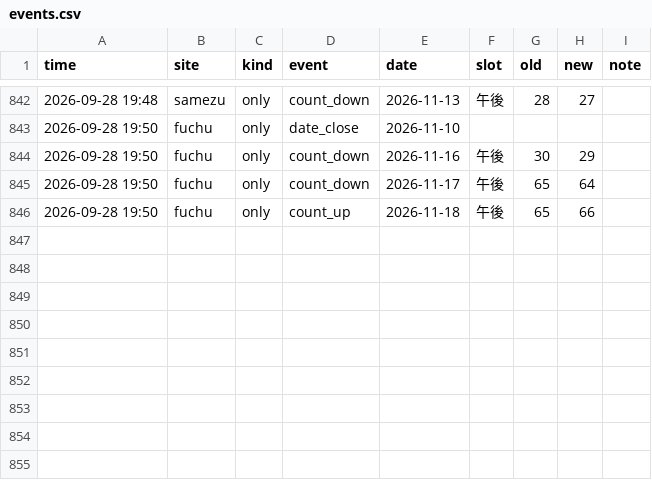
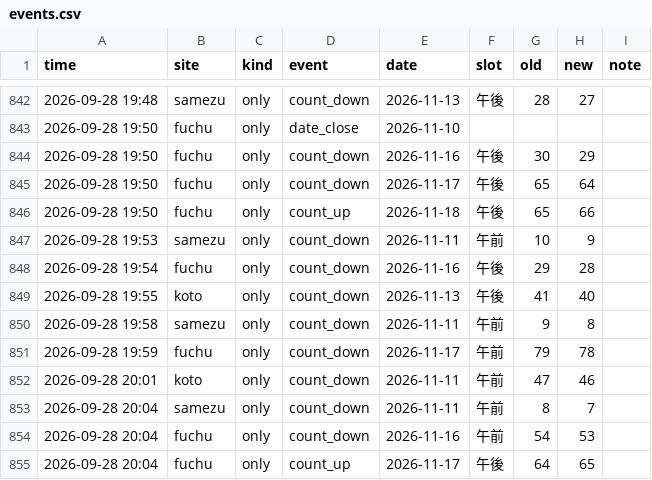
Before and after one commit to Juno264/menkyo-watch, a CSV file: data/events.csv, drawn as a sheet; only a part is shown, gaps mark what is left out.

```diff
--- a/data/events.csv
+++ b/data/events.csv
@@ -846 +846,10 @@ time,site,kind,event,date,slot,old,new,note
 2026-09-28 19:50,fuchu,only,count_up,2026-11-18,午後,65,66,
+2026-09-28 19:53,samezu,only,count_down,2026-11-11,午前,10,9,
+2026-09-28 19:54,fuchu,only,count_down,2026-11-16,午後,29,28,
+2026-09-28 19:55,koto,only,count_down,2026-11-13,午後,41,40,
+2026-09-28 19:58,samezu,only,count_down,2026-11-11,午前,9,8,
+2026-09-28 19:59,fuchu,only,count_down,2026-11-17,午前,79,78,
+2026-09-28 20:01,koto,only,count_down,2026-11-11,午前,47,46,
+2026-09-28 20:04,samezu,only,count_down,2026-11-11,午前,8,7,
+2026-09-28 20:04,fuchu,only,count_down,2026-11-16,午前,54,53,
+2026-09-28 20:04,fuchu,only,count_up,2026-11-17,午後,64,65,
```
Also changed, not shown: data/cache.csv, data/scans.csv, 2 other files.
